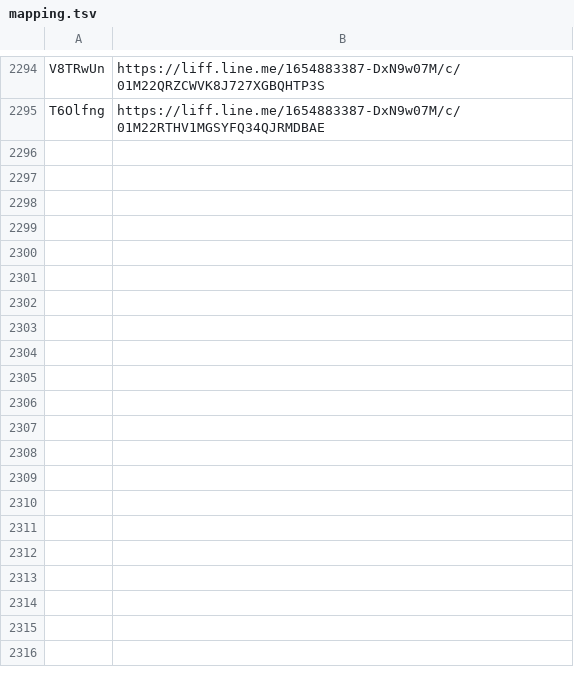
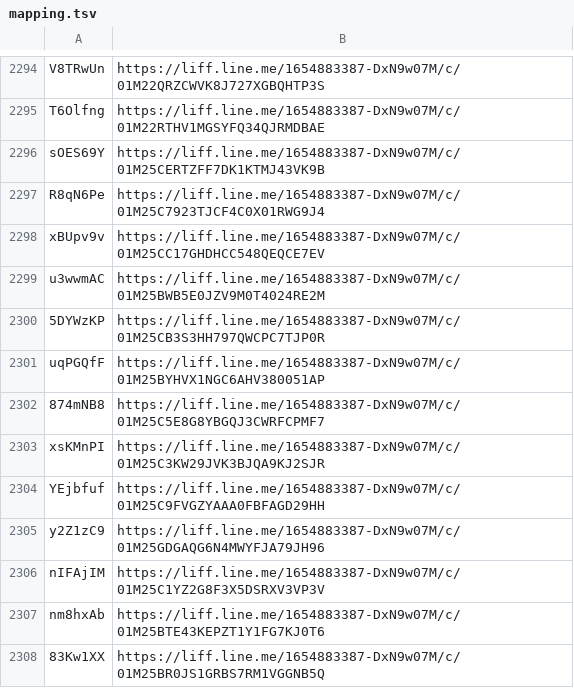
Before and after one commit to wowack7/beybuilder, a TSV file: data/draw/mapping.tsv, drawn as a sheet; only a part is shown, gaps mark what is left out; the diff names each change by its address in the sheet, - before the commit and + after, or states it on an @@ line.

Commit message:
chore(draw): 同步上游新公布的店家

```diff
--- a/data/draw/mapping.tsv
+++ b/data/draw/mapping.tsv
+row 2296: sOES69Y | https://liff.line.me/1654883387-DxN9w07M/c/01M25CERTZFF7DK1KTMJ43VK9B
+row 2297: R8qN6Pe | https://liff.line.me/1654883387-DxN9w07M/c/01M25C7923TJCF4C0X01RWG9J4
+row 2298: xBUpv9v | https://liff.line.me/1654883387-DxN9w07M/c/01M25CC17GHDHCC548QEQCE7EV
+row 2299: u3wwmAC | https://liff.line.me/1654883387-DxN9w07M/c/01M25BWB5E0JZV9M0T4024RE2M
+row 2300: 5DYWzKP | https://liff.line.me/1654883387-DxN9w07M/c/01M25CB3S3HH797QWCPC7TJP0R
+row 2301: uqPGQfF | https://liff.line.me/1654883387-DxN9w07M/c/01M25BYHVX1NGC6AHV380051AP
+row 2302: 874mNB8 | https://liff.line.me/1654883387-DxN9w07M/c/01M25C5E8G8YBGQJ3CWRFCPMF7
+row 2303: xsKMnPI | https://liff.line.me/1654883387-DxN9w07M/c/01M25C3KW29JVK3BJQA9KJ2SJR
+row 2304: YEjbfuf | https://liff.line.me/1654883387-DxN9w07M/c/01M25C9FVGZYAAA0FBFAGD29HH
+row 2305: y2Z1zC9 | https://liff.line.me/1654883387-DxN9w07M/c/01M25GDGAQG6N4MWYFJA79JH96
+row 2306: nIFAjIM | https://liff.line.me/1654883387-DxN9w07M/c/01M25C1YZ2G8F3X5DSRXV3VP3V
+row 2307: nm8hxAb | https://liff.line.me/1654883387-DxN9w07M/c/01M25BTE43KEPZT1Y1FG7KJ0T6
+row 2308: 83Kw1XX | https://liff.line.me/1654883387-DxN9w07M/c/01M25BR0JS1GRBS7RM1VGGNB5Q
```
Also changed, not shown: data/draw/item_seen.tsv, 3 other files.
